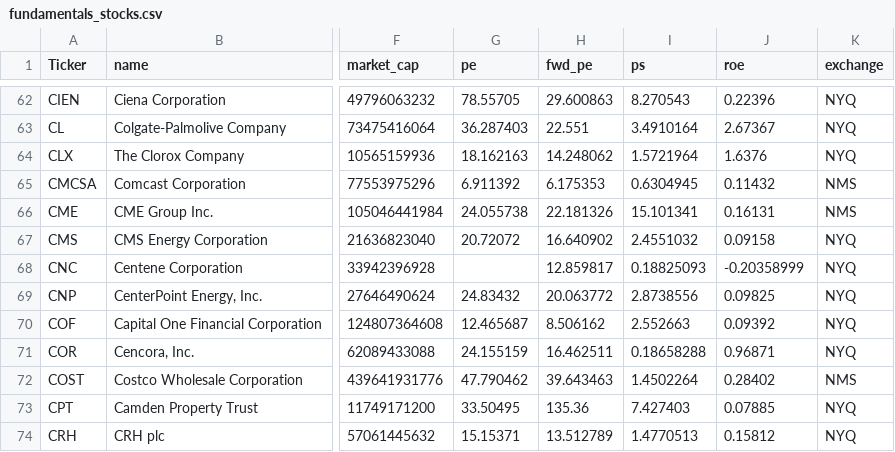
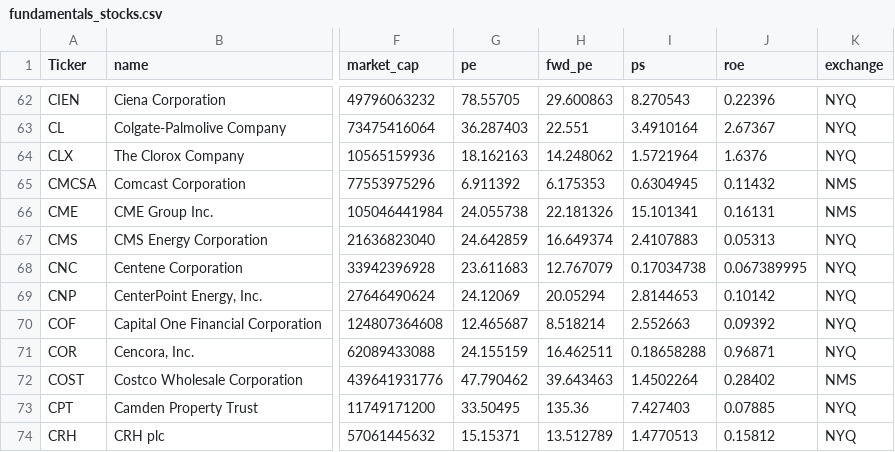
Before and after one commit to nikthetrip/Patterns-Screener, a CSV file: data/fundamentals_stocks.csv, drawn as a sheet; only a part is shown, gaps mark what is left out; the diff covers the shown part only; the diff names each change by its address in the sheet, - before the commit and + after, or states it on an @@ line.

```diff
--- a/data/fundamentals_stocks.csv
+++ b/data/fundamentals_stocks.csv
-G67 (pe): 20.72072
+G67 (pe): 24.642859
-H67 (fwd_pe): 16.640902
+H67 (fwd_pe): 16.649374
-I67 (ps): 2.4551032
+I67 (ps): 2.4107883
-J67 (roe): 0.09158
+J67 (roe): 0.05313
-G68 (pe): (empty)
+G68 (pe): 23.611683
-H68 (fwd_pe): 12.859817
+H68 (fwd_pe): 12.767079
-I68 (ps): 0.18825093
+I68 (ps): 0.17034738
-J68 (roe): -0.20358999
+J68 (roe): 0.067389995
-G69 (pe): 24.83432
+G69 (pe): 24.12069
-H69 (fwd_pe): 20.063772
+H69 (fwd_pe): 20.05294
-I69 (ps): 2.8738556
+I69 (ps): 2.8144653
-J69 (roe): 0.09825
+J69 (roe): 0.10142
-H70 (fwd_pe): 8.506162
+H70 (fwd_pe): 8.518214
```
Also changed, not shown: 119 edited cells elsewhere in this file, data/etf_sector.csv, data/stocks_4H.csv, 2 other files.
